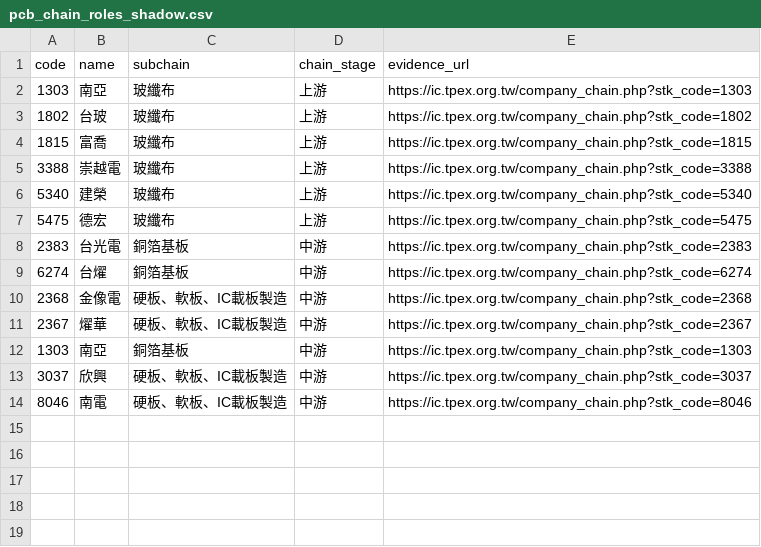
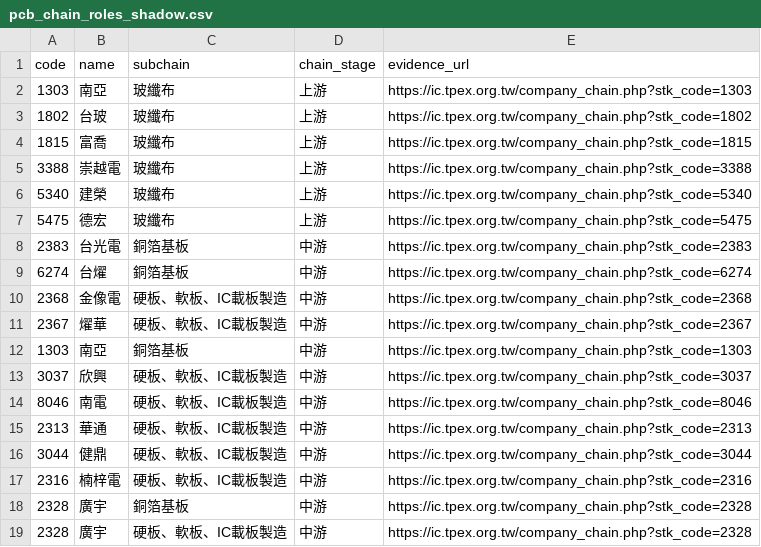
Before and after one commit to cbradarlab/cbradarlab.github.io, a CSV file: sector-rotation/data/pcb_chain_roles_shadow.csv, drawn as a sheet; the diff names each change by its address in the sheet, - before the commit and + after, or states it on an @@ line.

Commit message:
research(shadow): extend verified PCB midstream chain with 2313 3044 2316 2328

```diff
--- a/sector-rotation/data/pcb_chain_roles_shadow.csv
+++ b/sector-rotation/data/pcb_chain_roles_shadow.csv
+row 15: 2313 | 華通 | 硬板、軟板、IC載板製造 | 中游 | https://ic.tpex.org.tw/company_chain.php?stk_code=2313
+row 16: 3044 | 健鼎 | 硬板、軟板、IC載板製造 | 中游 | https://ic.tpex.org.tw/company_chain.php?stk_code=3044
+row 17: 2316 | 楠梓電 | 硬板、軟板、IC載板製造 | 中游 | https://ic.tpex.org.tw/company_chain.php?stk_code=2316
+row 18: 2328 | 廣宇 | 銅箔基板 | 中游 | https://ic.tpex.org.tw/company_chain.php?stk_code=2328
+row 19: 2328 | 廣宇 | 硬板、軟板、IC載板製造 | 中游 | https://ic.tpex.org.tw/company_chain.php?stk_code=2328
```
